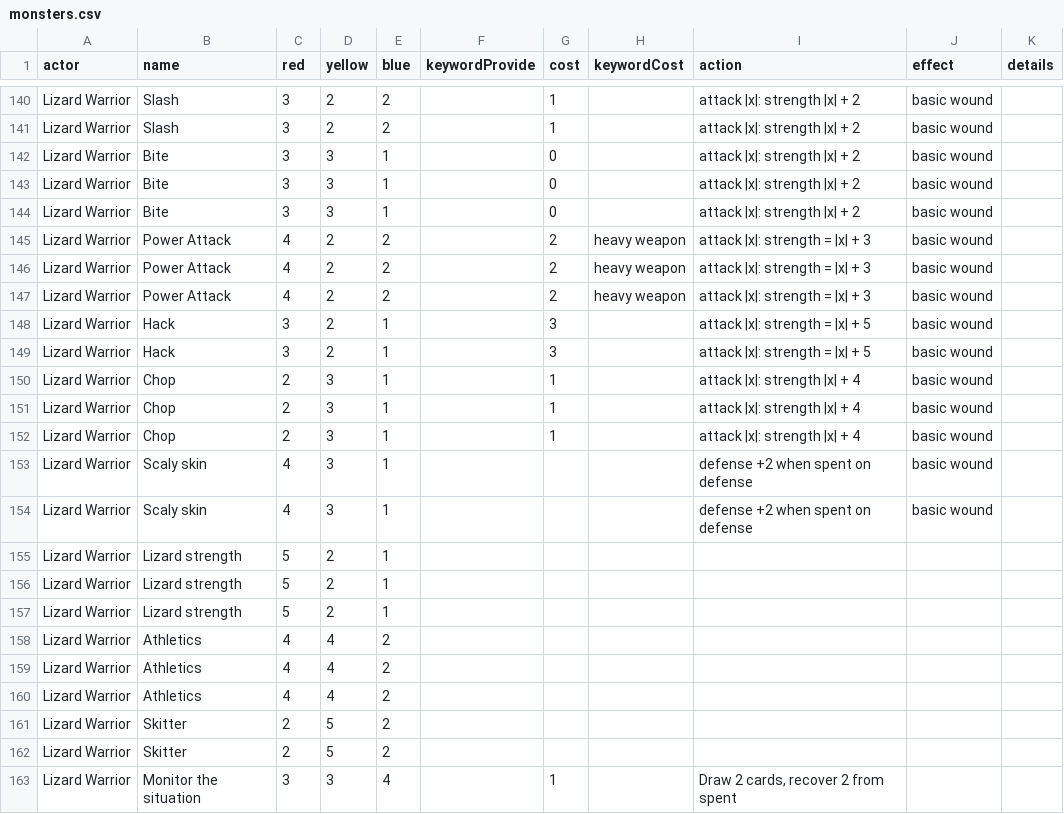
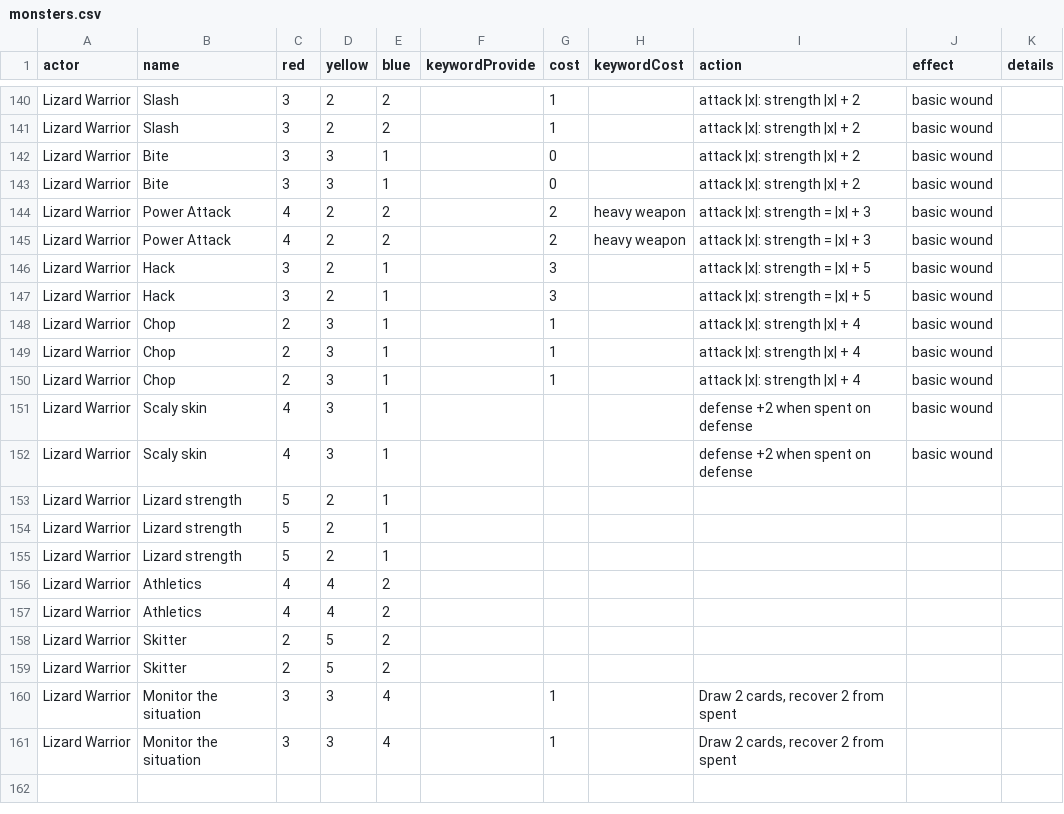
Before and after one commit to tdimiduk/cardpg, a CSV file: config/common/monsters.csv, drawn as a sheet; only a part is shown, gaps mark what is left out; the shorter side is filled out with more unchanged rows.

Commit message:
monsters update

```diff
--- a/config/common/monsters.csv
+++ b/config/common/monsters.csv
@@ -143,4 +143,2 @@ Lizard Warrior,Bite,3,3,1,,0,,attack |x|: strength |x| + 2,basic wound,
 Lizard Warrior,Bite,3,3,1,,0,,attack |x|: strength |x| + 2,basic wound,
-Lizard Warrior,Bite,3,3,1,,0,,attack |x|: strength |x| + 2,basic wound,
-Lizard Warrior,Power Attack,4,2,2,,2,heavy weapon,attack |x|: strength = |x| + 3,basic wound,
 Lizard Warrior,Power Attack,4,2,2,,2,heavy weapon,attack |x|: strength = |x| + 3,basic wound,
@@ -157,3 +155,2 @@ Lizard Warrior,Lizard strength,5,2,1,,,,,,
 Lizard Warrior,Lizard strength,5,2,1,,,,,,
-Lizard Warrior,Athletics,4,4,2,,,,,,
 Lizard Warrior,Athletics,4,4,2,,,,,,
```
Also changed, not shown: 1 other file.
